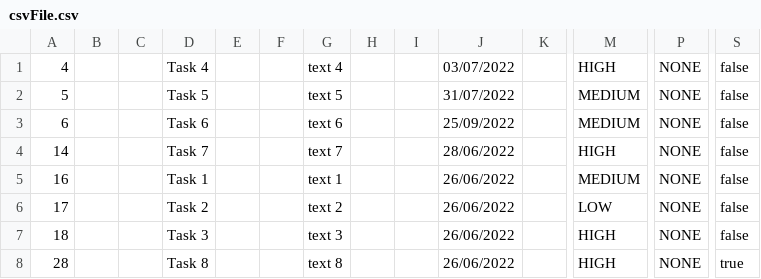
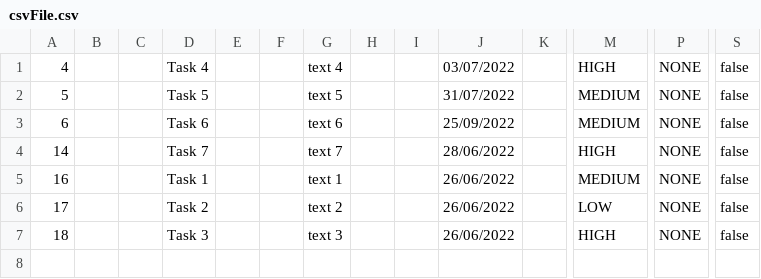
Before and after one commit to samGitHub93/task-manager-data, a CSV file: webapp/csvFile.csv, drawn as a sheet; only a part is shown, gaps mark what is left out; rows hold the shown columns only; the diff names each change by its address in the sheet, - before the commit and + after, or states it on an @@ line.

Commit message:
Commit changes to all files

```diff
--- a/webapp/csvFile.csv
+++ b/webapp/csvFile.csv
-row 8: 28 |  |  | Task 8 |  |  | text 8 |  |  | 26/06/2022 |  | HIGH | NONE | true
```
